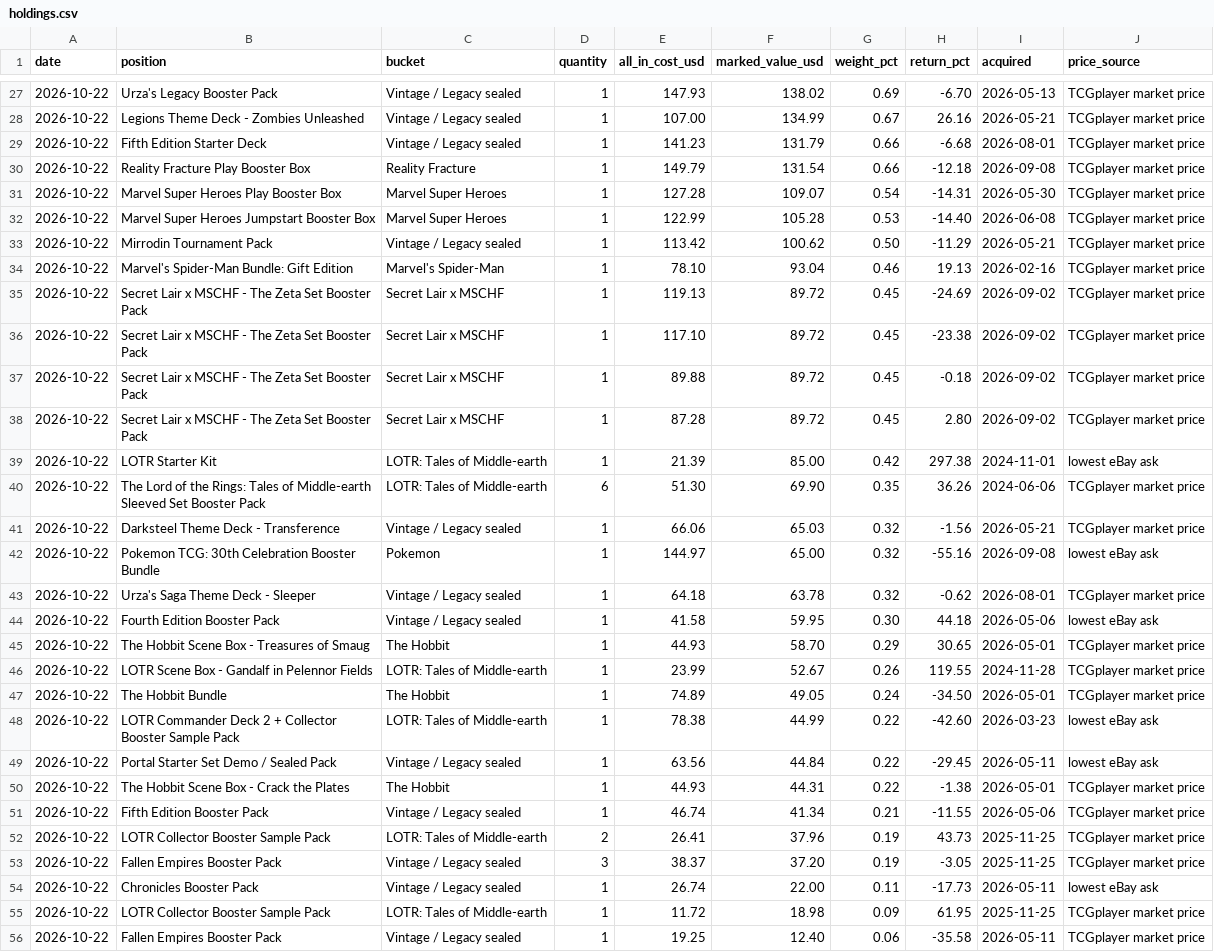
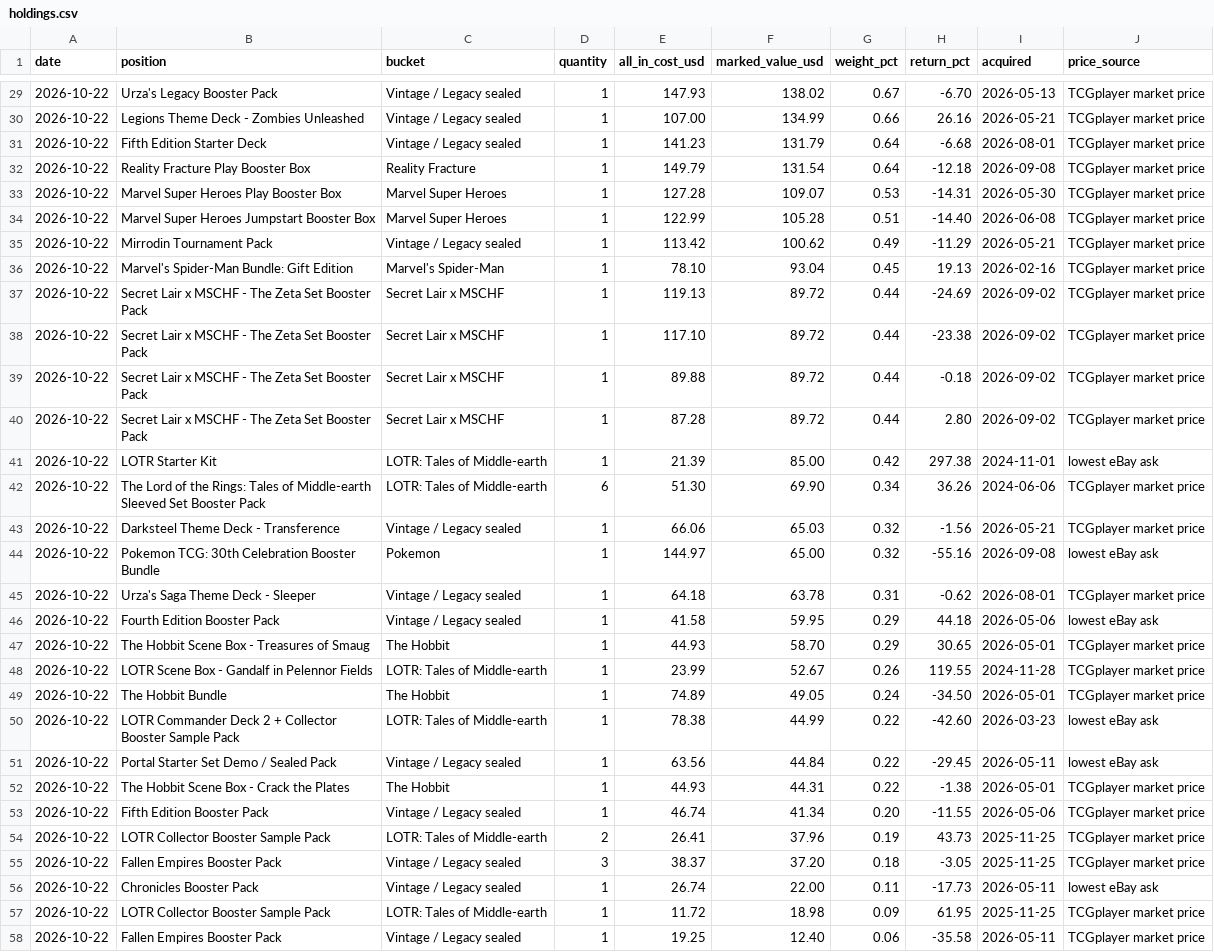
Before and after one commit to urzatower/capital, a CSV file: holdings.csv, drawn as a sheet; only a part is shown, gaps mark what is left out; the diff covers the shown part only.

```diff
--- a/holdings.csv
+++ b/holdings.csv
@@ -27,19 +29,19 @@ date,position,bucket,quantity,all_in_cost_usd,marked_value_usd,weight_pct,return
-2026-10-22,"Urza's Legacy Booster Pack","Vintage / Legacy sealed",1,147.93,138.02,0.69,-6.70,2026-05-13,TCGplayer market price
-2026-10-22,"Legions Theme Deck - Zombies Unleashed","Vintage / Legacy sealed",1,107.00,134.99,0.67,26.16,2026-05-21,TCGplayer market price
-2026-10-22,"Fifth Edition Starter Deck","Vintage / Legacy sealed",1,141.23,131.79,0.66,-6.68,2026-08-01,TCGplayer market price
-2026-10-22,"Reality Fracture Play Booster Box","Reality Fracture",1,149.79,131.54,0.66,-12.18,2026-09-08,TCGplayer market price
-2026-10-22,"Marvel Super Heroes Play Booster Box","Marvel Super Heroes",1,127.28,109.07,0.54,-14.31,2026-05-30,TCGplayer market price
-2026-10-22,"Marvel Super Heroes Jumpstart Booster Box","Marvel Super Heroes",1,122.99,105.28,0.53,-14.40,2026-06-08,TCGplayer market price
-2026-10-22,"Mirrodin Tournament Pack","Vintage / Legacy sealed",1,113.42,100.62,0.50,-11.29,2026-05-21,TCGplayer market price
-2026-10-22,"Marvel's Spider-Man Bundle: Gift Edition","Marvel's Spider-Man",1,78.10,93.04,0.46,19.13,2026-02-16,TCGplayer market price
-2026-10-22,"Secret Lair x MSCHF - The Zeta Set Booster Pack","Secret Lair x MSCHF",1,119.13,89.72,0.45,-24.69,2026-09-02,TCGplayer market price
-2026-10-22,"Secret Lair x MSCHF - The Zeta Set Booster Pack","Secret Lair x MSCHF",1,117.10,89.72,0.45,-23.38,2026-09-02,TCGplayer market price
-2026-10-22,"Secret Lair x MSCHF - The Zeta Set Booster Pack","Secret Lair x MSCHF",1,89.88,89.72,0.45,-0.18,2026-09-02,TCGplayer market price
-2026-10-22,"Secret Lair x MSCHF - The Zeta Set Booster Pack","Secret Lair x MSCHF",1,87.28,89.72,0.45,2.80,2026-09-02,TCGplayer market price
+2026-10-22,"Urza's Legacy Booster Pack","Vintage / Legacy sealed",1,147.93,138.02,0.67,-6.70,2026-05-13,TCGplayer market price
+2026-10-22,"Legions Theme Deck - Zombies Unleashed","Vintage / Legacy sealed",1,107.00,134.99,0.66,26.16,2026-05-21,TCGplayer market price
+2026-10-22,"Fifth Edition Starter Deck","Vintage / Legacy sealed",1,141.23,131.79,0.64,-6.68,2026-08-01,TCGplayer market price
+2026-10-22,"Reality Fracture Play Booster Box","Reality Fracture",1,149.79,131.54,0.64,-12.18,2026-09-08,TCGplayer market price
+2026-10-22,"Marvel Super Heroes Play Booster Box","Marvel Super Heroes",1,127.28,109.07,0.53,-14.31,2026-05-30,TCGplayer market price
+2026-10-22,"Marvel Super Heroes Jumpstart Booster Box","Marvel Super Heroes",1,122.99,105.28,0.51,-14.40,2026-06-08,TCGplayer market price
+2026-10-22,"Mirrodin Tournament Pack","Vintage / Legacy sealed",1,113.42,100.62,0.49,-11.29,2026-05-21,TCGplayer market price
+2026-10-22,"Marvel's Spider-Man Bundle: Gift Edition","Marvel's Spider-Man",1,78.10,93.04,0.45,19.13,2026-02-16,TCGplayer market price
+2026-10-22,"Secret Lair x MSCHF - The Zeta Set Booster Pack","Secret Lair x MSCHF",1,119.13,89.72,0.44,-24.69,2026-09-02,TCGplayer market price
+2026-10-22,"Secret Lair x MSCHF - The Zeta Set Booster Pack","Secret Lair x MSCHF",1,117.10,89.72,0.44,-23.38,2026-09-02,TCGplayer market price
+2026-10-22,"Secret Lair x MSCHF - The Zeta Set Booster Pack","Secret Lair x MSCHF",1,89.88,89.72,0.44,-0.18,2026-09-02,TCGplayer market price
+2026-10-22,"Secret Lair x MSCHF - The Zeta Set Booster Pack","Secret Lair x MSCHF",1,87.28,89.72,0.44,2.80,2026-09-02,TCGplayer market price
 2026-10-22,"LOTR Starter Kit","LOTR: Tales of Middle-earth",1,21.39,85.00,0.42,297.38,2024-11-01,lowest eBay ask
-2026-10-22,"The Lord of the Rings: Tales of Middle-earth Sleeved Set Booster Pack","LOTR: Tales of Middle-earth",6,51.30,69.90,0.35,36.26,2024-06-06,TCGplayer market price
+2026-10-22,"The Lord of the Rings: Tales of Middle-earth Sleeved Set Booster Pack","LOTR: Tales of Middle-earth",6,51.30,69.90,0.34,36.26,2024-06-06,TCGplayer market price
 2026-10-22,"Darksteel Theme Deck - Transference","Vintage / Legacy sealed",1,66.06,65.03,0.32,-1.56,2026-05-21,TCGplayer market price
 2026-10-22,"Pokemon TCG: 30th Celebration Booster Bundle","Pokemon",1,144.97,65.00,0.32,-55.16,2026-09-08,lowest eBay ask
-2026-10-22,"Urza's Saga Theme Deck - Sleeper","Vintage / Legacy sealed",1,64.18,63.78,0.32,-0.62,2026-08-01,TCGplayer market price
-2026-10-22,"Fourth Edition Booster Pack","Vintage / Legacy sealed",1,41.58,59.95,0.30,44.18,2026-05-06,lowest eBay ask
+2026-10-22,"Urza's Saga Theme Deck - Sleeper","Vintage / Legacy sealed",1,64.18,63.78,0.31,-0.62,2026-08-01,TCGplayer market price
+2026-10-22,"Fourth Edition Booster Pack","Vintage / Legacy sealed",1,41.58,59.95,0.29,44.18,2026-05-06,lowest eBay ask
 2026-10-22,"The Hobbit Scene Box - Treasures of Smaug","The Hobbit",1,44.93,58.70,0.29,30.65,2026-05-01,TCGplayer market price
@@ -50,5 +52,5 @@ date,position,bucket,quantity,all_in_cost_usd,marked_value_usd,weight_pct,return
 2026-10-22,"The Hobbit Scene Box - Crack the Plates","The Hobbit",1,44.93,44.31,0.22,-1.38,2026-05-01,TCGplayer market price
-2026-10-22,"Fifth Edition Booster Pack","Vintage / Legacy sealed",1,46.74,41.34,0.21,-11.55,2026-05-06,TCGplayer market price
+2026-10-22,"Fifth Edition Booster Pack","Vintage / Legacy sealed",1,46.74,41.34,0.20,-11.55,2026-05-06,TCGplayer market price
 2026-10-22,"LOTR Collector Booster Sample Pack","LOTR: Tales of Middle-earth",2,26.41,37.96,0.19,43.73,2025-11-25,TCGplayer market price
-2026-10-22,"Fallen Empires Booster Pack","Vintage / Legacy sealed",3,38.37,37.20,0.19,-3.05,2025-11-25,TCGplayer market price
+2026-10-22,"Fallen Empires Booster Pack","Vintage / Legacy sealed",3,38.37,37.20,0.18,-3.05,2025-11-25,TCGplayer market price
 2026-10-22,"Chronicles Booster Pack","Vintage / Legacy sealed",1,26.74,22.00,0.11,-17.73,2026-05-11,lowest eBay ask
```
Also changed, not shown: 3 added rows, 1 removed row and 24 edited cells elsewhere in this file, 12 other files.
